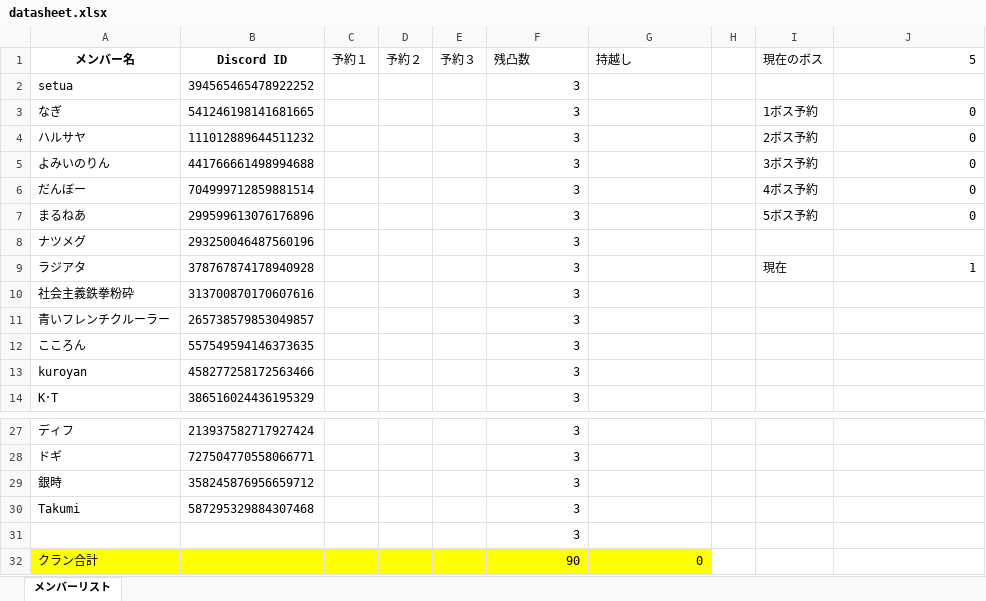
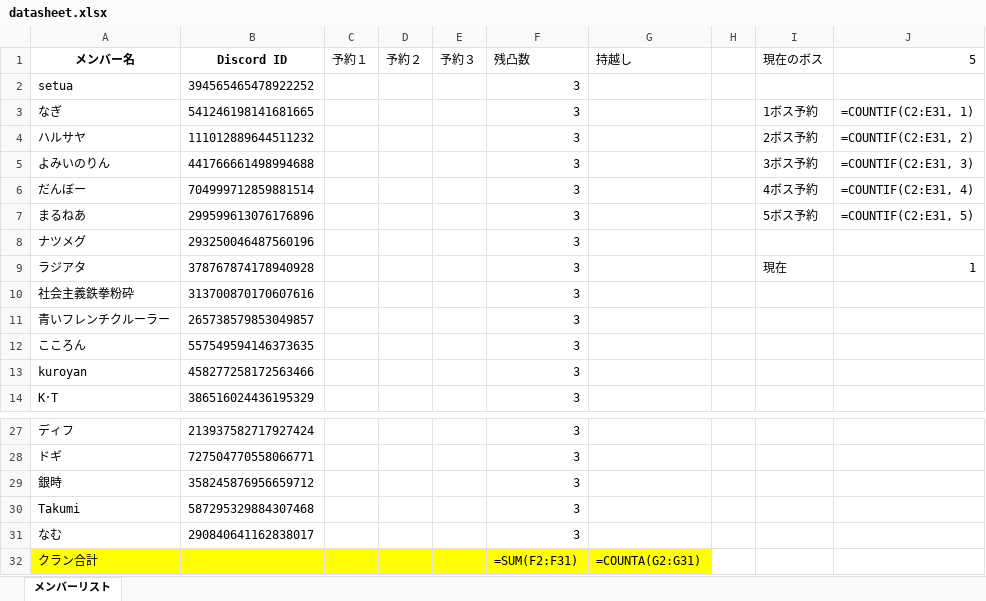
Before and after one commit to UtsumiYoji/Yunibot, an Excel workbook: datasheet.xlsx, sheet メンバーリスト, drawn as a sheet; only a part is shown, gaps mark what is left out; values as stored, in another font and other column widths than the file's, no borders; formulas without a stored value are shown as written; removed rows and columns are numbered as before the commit, all else as after; the diff names each change by its address in the sheet, - before the commit and + after, or states it on an @@ line.

Commit message:
全メンバーを登録

```diff
--- a/datasheet.xlsx (sheet メンバーリスト)
+++ b/datasheet.xlsx (sheet メンバーリスト)
-J3 (5): 0
+J3 (5): =COUNTIF(C2:E31, 1)
-J4 (5): 0
+J4 (5): =COUNTIF(C2:E31, 2)
-J5 (5): 0
+J5 (5): =COUNTIF(C2:E31, 3)
-J6 (5): 0
+J6 (5): =COUNTIF(C2:E31, 4)
-J7 (5): 0
+J7 (5): =COUNTIF(C2:E31, 5)
-row 31:  |  |  |  |  | 3
+row 31: なむ | 290840641162838017 |  |  |  | 3
-F32 (残凸数): 90
+F32 (残凸数): =SUM(F2:F31)
-G32 (持越し): 0
+G32 (持越し): =COUNTA(G2:G31)
```
